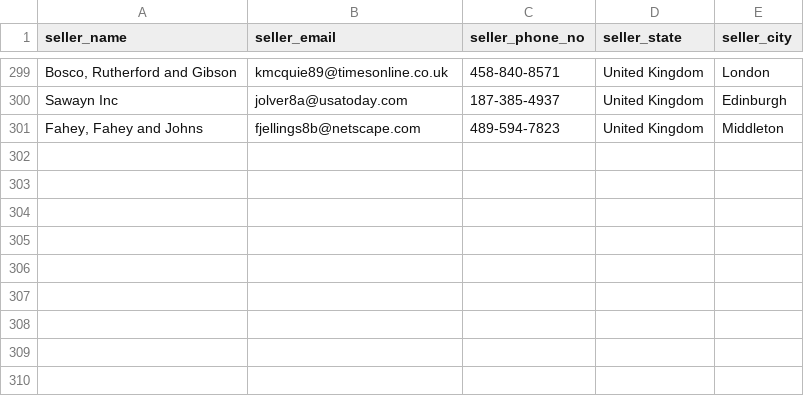
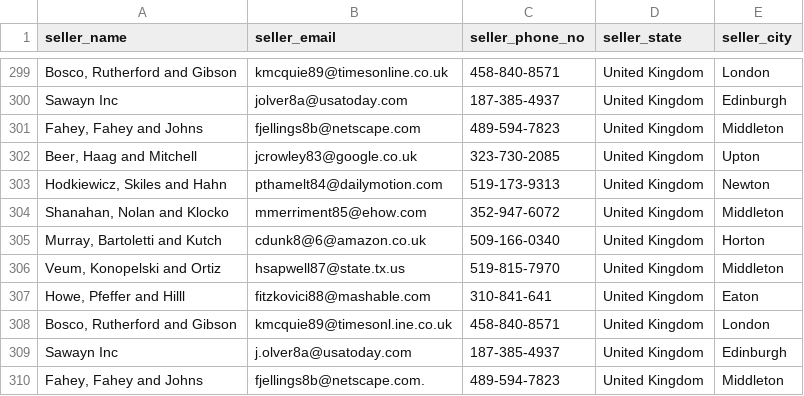
Before and after one commit to Anand7Choudhary/DM_E_Commerce_Group_13, a CSV file: data_file/seller.csv, drawn as a sheet; only a part is shown, gaps mark what is left out.

```diff
--- a/data_file/seller.csv
+++ b/data_file/seller.csv
@@ -301 +301,10 @@ Sawayn Inc,jolver8a@usatoday.com,187-385-4937,United Kingdom,Edinburgh
 "Fahey, Fahey and Johns",fjellings8b@netscape.com,489-594-7823,United Kingdom,Middleton
+"Beer, Haag and Mitchell",jcrowley83@google.co.uk,323-730-2085,United Kingdom,Upton
+"Hodkiewicz, Skiles and Hahn",pthamelt84@dailymotion.com,519-173-9313,United Kingdom,Newton
+"Shanahan, Nolan and Klocko",mmerriment85@ehow.com,352-947-6072,United Kingdom,Middleton
+"Murray, Bartoletti and Kutch",cdunk8@6@amazon.co.uk,509-166-0340,United Kingdom,Horton
+"Veum, Konopelski and Ortiz",hsapwell87@state.tx.us,519-815-7970,United Kingdom,Middleton
+"Howe, Pfeffer and Hilll",fitzkovici88@mashable.com,310-841-641,United Kingdom,Eaton
+"Bosco, Rutherford and Gibson",kmcquie89@timesonl.ine.co.uk,458-840-8571,United Kingdom,London
+Sawayn Inc,j.olver8a@usatoday.com,187-385-4937,United Kingdom,Edinburgh
+"Fahey, Fahey and Johns",fjellings8b@netscape.com.,489-594-7823,United Kingdom,Middleton
```
Also changed, not shown: data_file/customer.csv, 10 other files.
